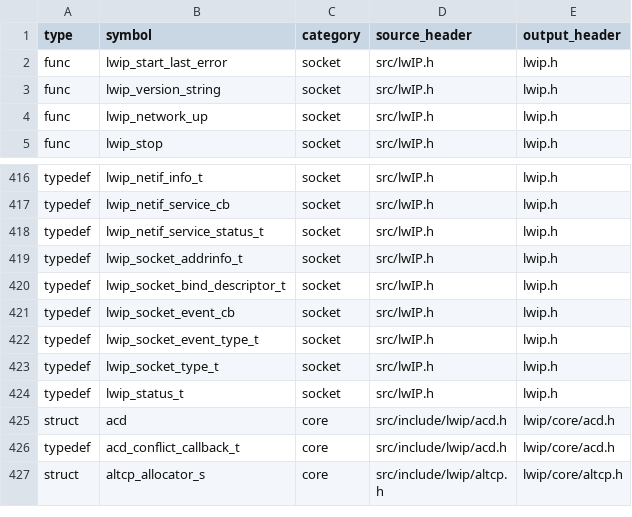
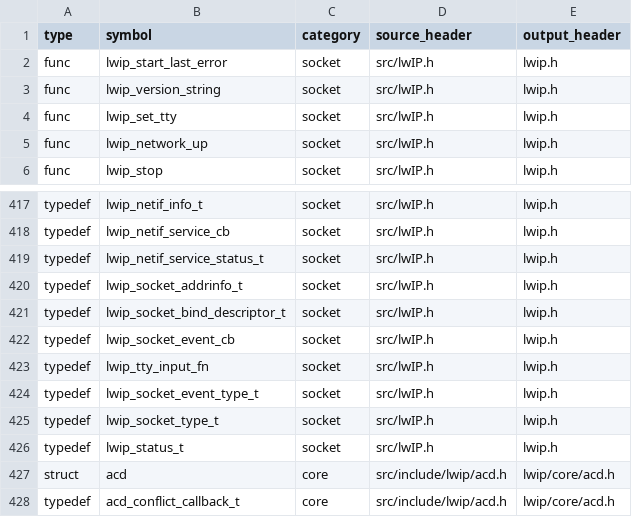
Before and after one commit to cagscalclabs/lwip-ce, a CSV file: build-tools/meta/public_api_manifest.csv, drawn as a sheet; only a part is shown, gaps mark what is left out; the shorter side is filled out with more unchanged rows.

Commit message:
add: key and chain exporter tool, tty registration for password input on pkeys

```diff
--- a/build-tools/meta/public_api_manifest.csv
+++ b/build-tools/meta/public_api_manifest.csv
@@ -3,2 +3,3 @@ func,lwip_start_last_error,socket,src/lwIP.h,lwip.h
 func,lwip_version_string,socket,src/lwIP.h,lwip.h
+func,lwip_set_tty,socket,src/lwIP.h,lwip.h
 func,lwip_network_up,socket,src/lwIP.h,lwip.h
@@ -421,2 +422,3 @@ typedef,lwip_socket_bind_descriptor_t,socket,src/lwIP.h,lwip.h
 typedef,lwip_socket_event_cb,socket,src/lwIP.h,lwip.h
+typedef,lwip_tty_input_fn,socket,src/lwIP.h,lwip.h
 typedef,lwip_socket_event_type_t,socket,src/lwIP.h,lwip.h
```
Also changed, not shown: 9 other files.
